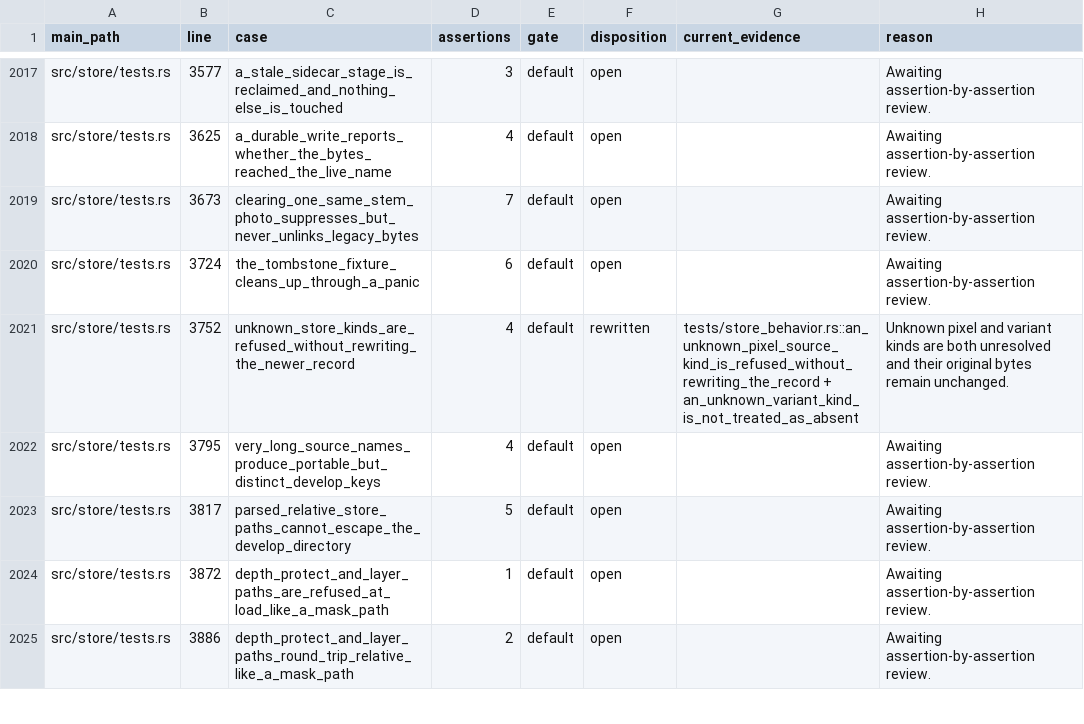
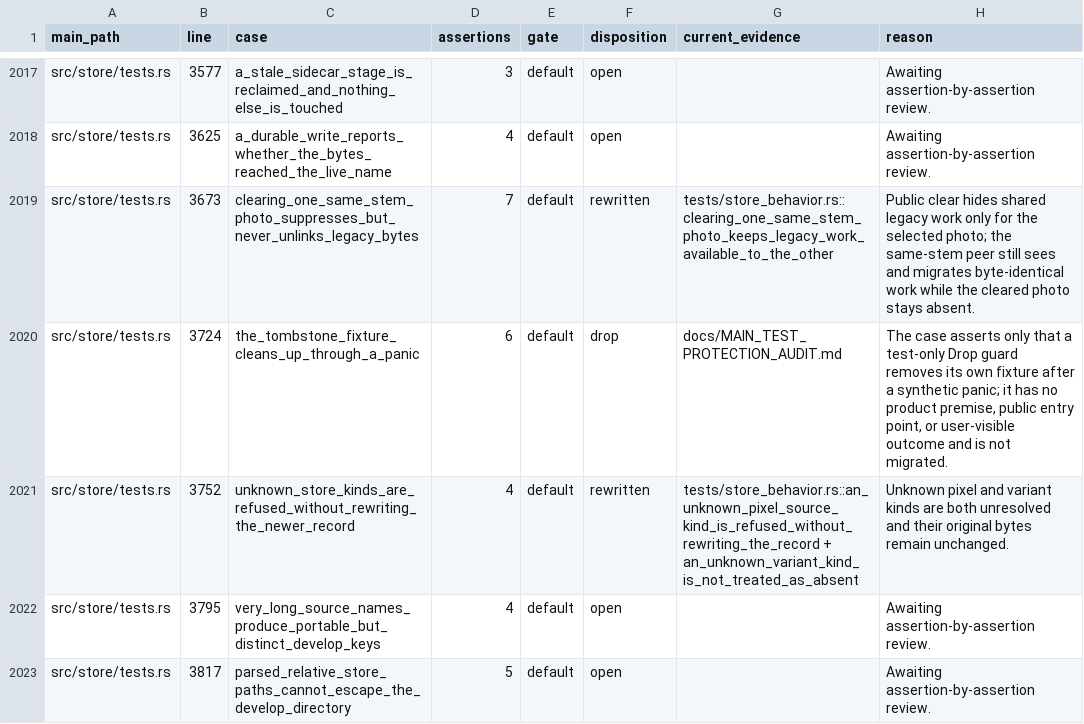
Before and after one commit to Leo-stone-dot/autoshade, a TSV file: docs/main_test_case_audit.tsv, drawn as a sheet; only a part is shown, gaps mark what is left out; the shorter side is filled out with more unchanged rows.

Commit message:
test(store): isolate legacy clear tombstones

```diff
--- a/docs/main_test_case_audit.tsv
+++ b/docs/main_test_case_audit.tsv
@@ -2018,4 +2018,4 @@ src/store/tests.rs	3577	a_stale_sidecar_stage_is_reclaimed_and_nothing_else_is_t
 src/store/tests.rs	3625	a_durable_write_reports_whether_the_bytes_reached_the_live_name	4	default	open		Awaiting assertion-by-assertion review.
-src/store/tests.rs	3673	clearing_one_same_stem_photo_suppresses_but_never_unlinks_legacy_bytes	7	default	open		Awaiting assertion-by-assertion review.
-src/store/tests.rs	3724	the_tombstone_fixture_cleans_up_through_a_panic	6	default	open		Awaiting assertion-by-assertion review.
+src/store/tests.rs	3673	clearing_one_same_stem_photo_suppresses_but_never_unlinks_legacy_bytes	7	default	rewritten	tests/store_behavior.rs::clearing_one_same_stem_photo_keeps_legacy_work_available_to_the_other	Public clear hides shared legacy work only for the selected photo; the same-stem peer still sees and migrates byte-identical work while the cleared photo stays absent.
+src/store/tests.rs	3724	the_tombstone_fixture_cleans_up_through_a_panic	6	default	drop	docs/MAIN_TEST_PROTECTION_AUDIT.md	The case asserts only that a test-only Drop guard removes its own fixture after a synthetic panic; it has no product premise, public entry point, or user-visible outcome and is not migrated.
 src/store/tests.rs	3752	unknown_store_kinds_are_refused_without_rewriting_the_newer_record	4	default	rewritten	tests/store_behavior.rs::an_unknown_pixel_source_kind_is_refused_without_rewriting_the_record + an_unknown_variant_kind_is_not_treated_as_absent	Unknown pixel and variant kinds are both unresolved and their original bytes remain unchanged.
```
Also changed, not shown: 2 other files.
